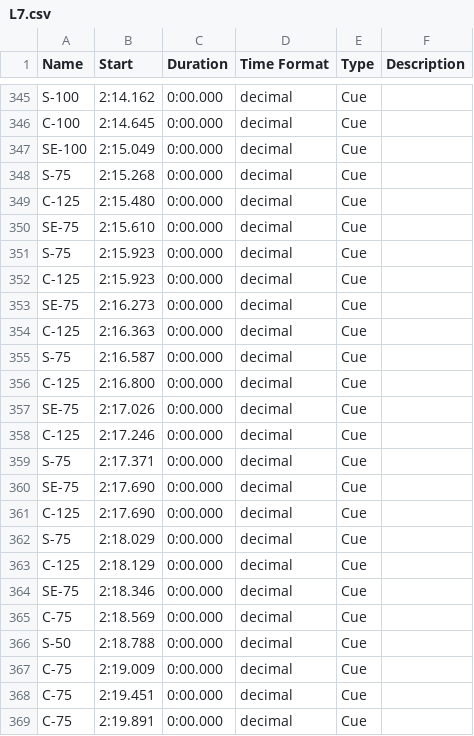
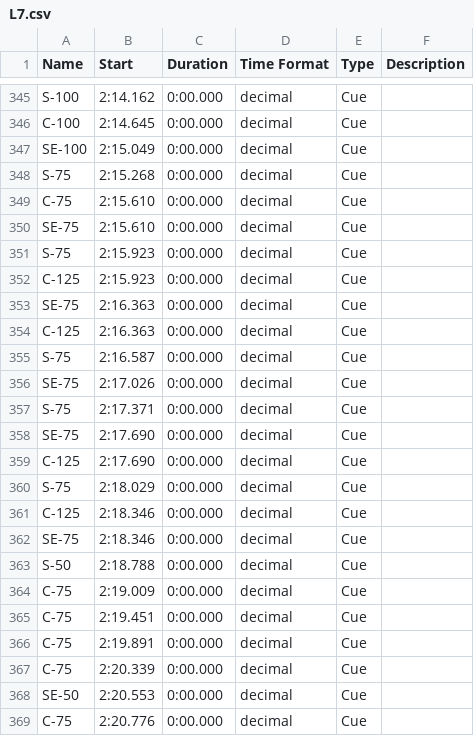
Before and after one commit to wangyuanchi/polytap, a CSV file: Assets/Resources/BeatMaps/L7.csv, drawn as a sheet; only a part is shown, gaps mark what is left out; the shorter side is filled out with more unchanged rows.

```diff
--- a/Assets/Resources/BeatMaps/L7.csv
+++ b/Assets/Resources/BeatMaps/L7.csv
@@ -348,3 +348,3 @@ SE-100	2:15.049	0:00.000	decimal	Cue
 S-75	2:15.268	0:00.000	decimal	Cue	
-C-125	2:15.480	0:00.000	decimal	Cue	
+C-75	2:15.610	0:00.000	decimal	Cue	
 SE-75	2:15.610	0:00.000	decimal	Cue	
@@ -352,8 +352,6 @@ S-75	2:15.923	0:00.000	decimal	Cue
 C-125	2:15.923	0:00.000	decimal	Cue	
-SE-75	2:16.273	0:00.000	decimal	Cue	
+SE-75	2:16.363	0:00.000	decimal	Cue	
 C-125	2:16.363	0:00.000	decimal	Cue	
 S-75	2:16.587	0:00.000	decimal	Cue	
-C-125	2:16.800	0:00.000	decimal	Cue	
 SE-75	2:17.026	0:00.000	decimal	Cue	
-C-125	2:17.246	0:00.000	decimal	Cue	
 S-75	2:17.371	0:00.000	decimal	Cue	
@@ -362,5 +360,4 @@ C-125	2:17.690	0:00.000	decimal	Cue
 S-75	2:18.029	0:00.000	decimal	Cue	
-C-125	2:18.129	0:00.000	decimal	Cue	
+C-125	2:18.346	0:00.000	decimal	Cue	
 SE-75	2:18.346	0:00.000	decimal	Cue	
-C-75	2:18.569	0:00.000	decimal	Cue	
 S-50	2:18.788	0:00.000	decimal	Cue	
```
Also changed, not shown: Assets/Resources/BeatMaps/L10.csv, 3 other files.
